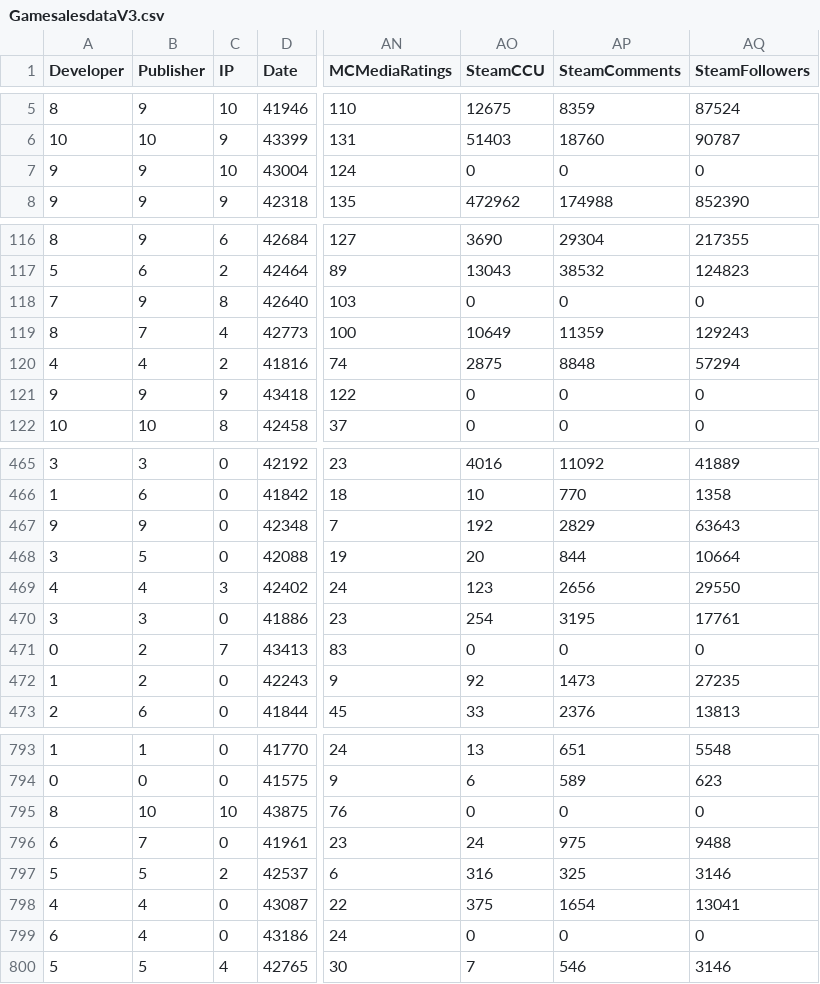
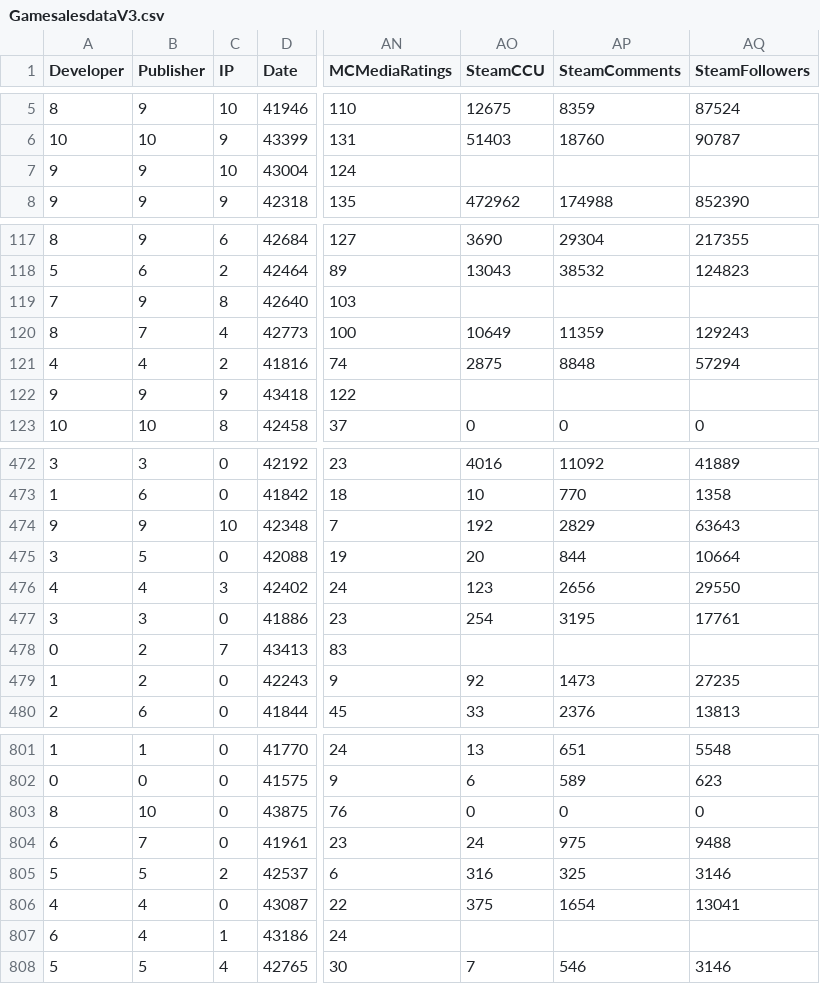
Before and after one commit to arcboundavenger/Python1, a CSV file: GamesalesdataV3.csv, drawn as a sheet; only a part is shown, gaps mark what is left out; addresses are those after the commit; the diff covers the shown part only; the diff names each change by its address in the sheet, - before the commit and + after, or states it on an @@ line.

```diff
--- a/GamesalesdataV3.csv
+++ b/GamesalesdataV3.csv
-AO7 (SteamCCU): 0
+AO7 (SteamCCU): (empty)
-AP7 (SteamComments): 0
+AP7 (SteamComments): (empty)
-AQ7 (SteamFollowers): 0
+AQ7 (SteamFollowers): (empty)
-AO119 (SteamCCU): 0
+AO119 (SteamCCU): (empty)
-AP119 (SteamComments): 0
+AP119 (SteamComments): (empty)
-AQ119 (SteamFollowers): 0
+AQ119 (SteamFollowers): (empty)
-AO122 (SteamCCU): 0
+AO122 (SteamCCU): (empty)
-AP122 (SteamComments): 0
+AP122 (SteamComments): (empty)
-AQ122 (SteamFollowers): 0
+AQ122 (SteamFollowers): (empty)
-C474 (IP): 0
+C474 (IP): 10
-AO478 (SteamCCU): 0
+AO478 (SteamCCU): (empty)
-AP478 (SteamComments): 0
+AP478 (SteamComments): (empty)
-AQ478 (SteamFollowers): 0
+AQ478 (SteamFollowers): (empty)
-C803 (IP): 10
+C803 (IP): 0
-C807 (IP): 0
+C807 (IP): 1
-AO807 (SteamCCU): 0
+AO807 (SteamCCU): (empty)
-AP807 (SteamComments): 0
+AP807 (SteamComments): (empty)
-AQ807 (SteamFollowers): 0
+AQ807 (SteamFollowers): (empty)
```
Also changed, not shown: 2 added rows, 6 moved rows and 61 edited cells elsewhere in this file, GamessalesTargetV2.csv, submit.csv, 1 other file.
